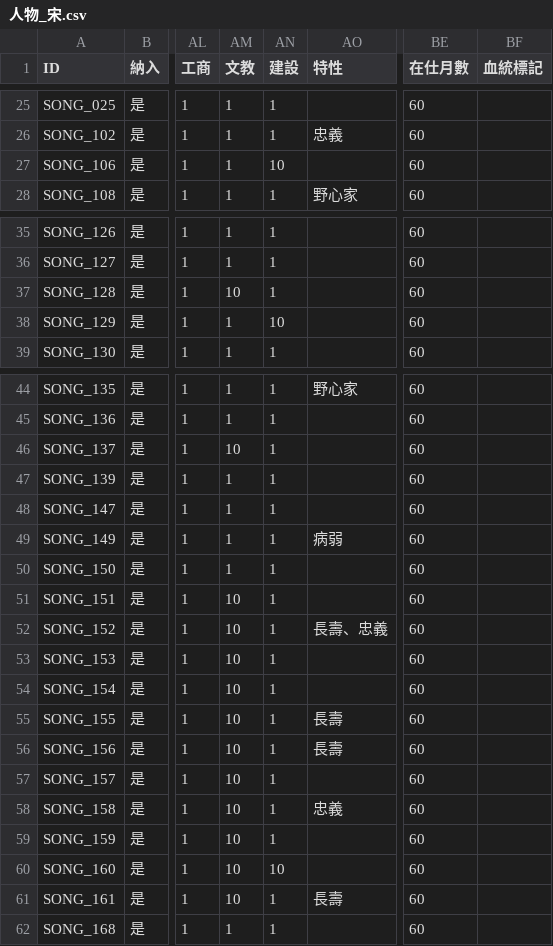
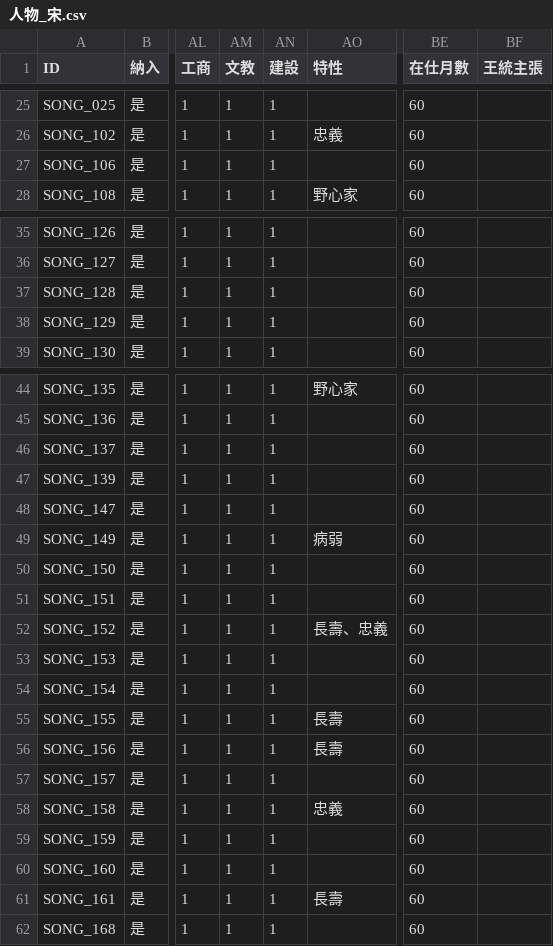
Before and after one commit to maybe-su/xcj4-public, a CSV file: people/人物_宋.csv, drawn as a sheet; only a part is shown, gaps mark what is left out; the diff covers the shown part only; the diff names each change by its address in the sheet, - before the commit and + after, or states it on an @@ line.

```diff
--- a/people/人物_宋.csv
+++ b/people/人物_宋.csv
-BF1: 血統標記
+BF1: 王統主張
-AN27 (建設): 10
+AN27 (建設): 1
-AM37 (文教): 10
+AM37 (文教): 1
-AN38 (建設): 10
+AN38 (建設): 1
-AM46 (文教): 10
+AM46 (文教): 1
-AM51:AM61 (文教): 10
+AM51:AM61 (文教): 1
-AN60 (建設): 10
+AN60 (建設): 1
```
Also changed, not shown: 7 edited cells elsewhere in this file, people/人物_在野.csv, people/人物_日本擴張版.csv, 10 other files.
